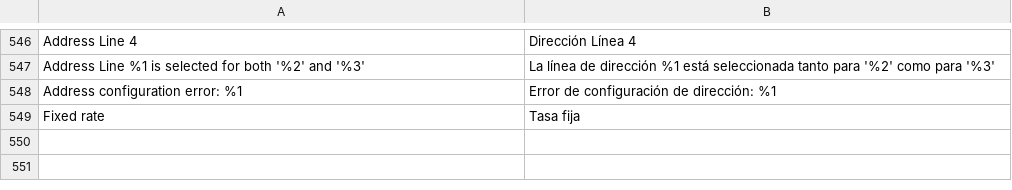
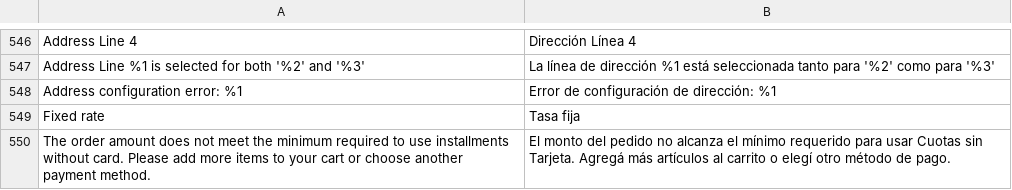
Before and after one commit to mercadopago/adb-payment, a CSV file: i18n/es_AR.csv, drawn as a sheet; only a part is shown, gaps mark what is left out; the diff names each change by its address in the sheet, - before the commit and + after, or states it on an @@ line.

```diff
--- a/i18n/es_AR.csv
+++ b/i18n/es_AR.csv
+row 550: The order amount does not meet the minimum required to use installments without card. Please add more items to your cart or choose another payment method. | El monto del pedido no alcanza el mínimo requerido para usar Cuotas sin Tarjeta. Agregá más artículos al carrito o elegí otro método de pago.
```
Also changed, not shown: i18n/en_US.csv, i18n/es_CO.csv, 29 other files.
